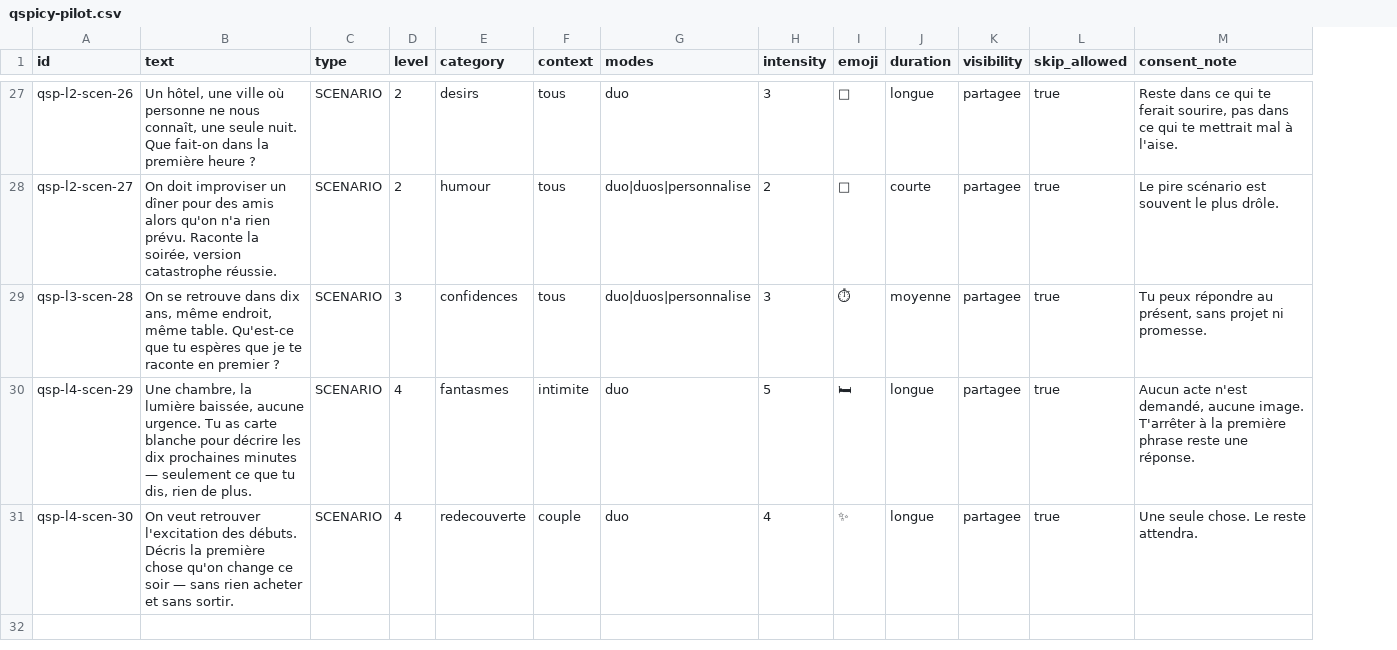
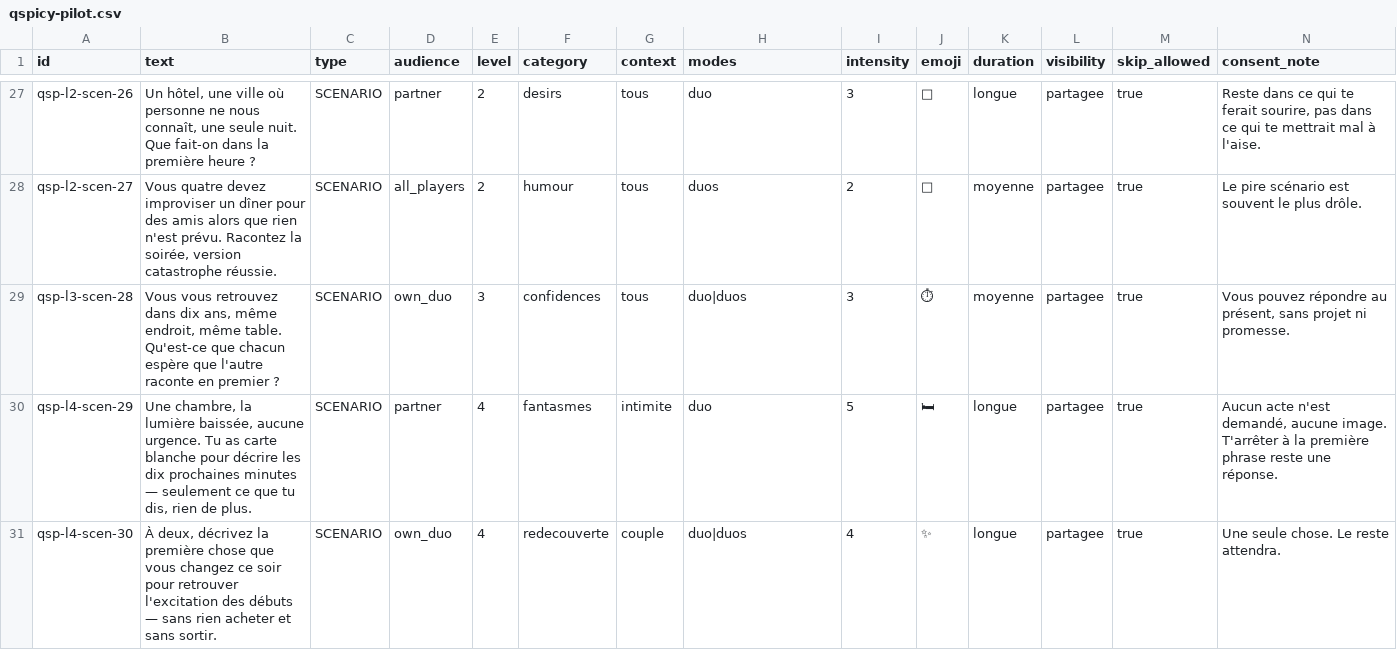
Before and after one commit to dodjust229/--deux-, a CSV file: content/pilot/qspicy-pilot.csv, drawn as a sheet; only a part is shown, gaps mark what is left out; addresses are those after the commit; the diff covers the shown part only; the diff names each change by its address in the sheet, - before the commit and + after, or states it on an @@ line.

Commit message:
Finaliser le catalogue pilote en v1.1 : audiences DUOS et formats
- champ audience sur les 30 cartes (partner, own_duo, other_duo, all_players,
  individual_choice) avec rédaction adaptée quand le texte devenait ambigu
- dixième format CONFIDENCE : cartes 15 et 16 reclassées (geste/posture -> confidence)
- réécriture des cartes génériques ou philosophiques (3, 6, 7, 10, 14, 19, 20, 25, 27, 28, 30)
- modes et visibilités cohérents avec l'audience ; aucune intensité augmentée
- validateur étendu : audiences, modes, visibilité, bandes d'intensité, comptages
- modèle de carte actualisé, rapport de validation v1.1, CSV régénéré (BOM UTF-8)

```diff
--- a/content/pilot/qspicy-pilot.csv
+++ b/content/pilot/qspicy-pilot.csv
+column D (audience), rows 27-31: partner | all_players | own_duo | partner | own_duo
-B28 (text): On doit improviser un dîner pour des amis alors qu'on n'a rien prévu. Raconte la soirée,…
+B28 (text): Vous quatre devez improviser un dîner pour des amis alors que rien n'est prévu. Racontez la soirée,…
-H28 (modes): duo|duos|personnalise
+H28 (modes): duos
-K28 (duration): courte
+K28 (duration): moyenne
-B29 (text): On se retrouve dans dix ans, même endroit, même table. Qu'est-ce que tu espères que je te raconte en…
+B29 (text): Vous vous retrouvez dans dix ans, même endroit, même table. Qu'est-ce que chacun espère que l'autre raconte en…
-H29 (modes): duo|duos|personnalise
+H29 (modes): duo|duos
-N29 (consent_note): Tu peux répondre au…
+N29 (consent_note): Vous pouvez répondre au…
-B31 (text): On veut retrouver l'excitation des débuts. Décris la première chose qu'on change ce soir — sans…
+B31 (text): À deux, décrivez la première chose que vous changez ce soir pour retrouver l'excitation des débuts — sans…
-H31 (modes): duo
+H31 (modes): duo|duos
```
Also changed, not shown: 30 edited cells elsewhere in this file, 5 other files.
